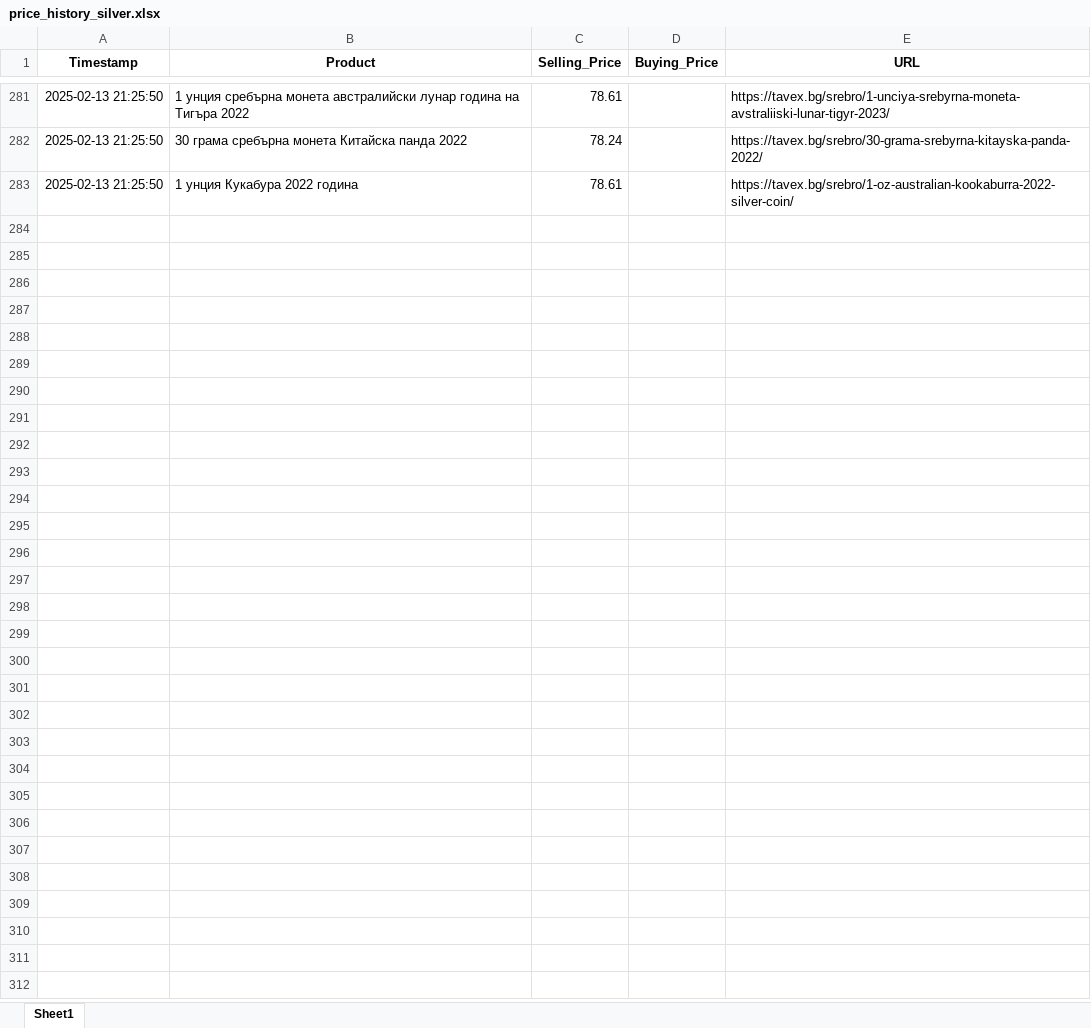
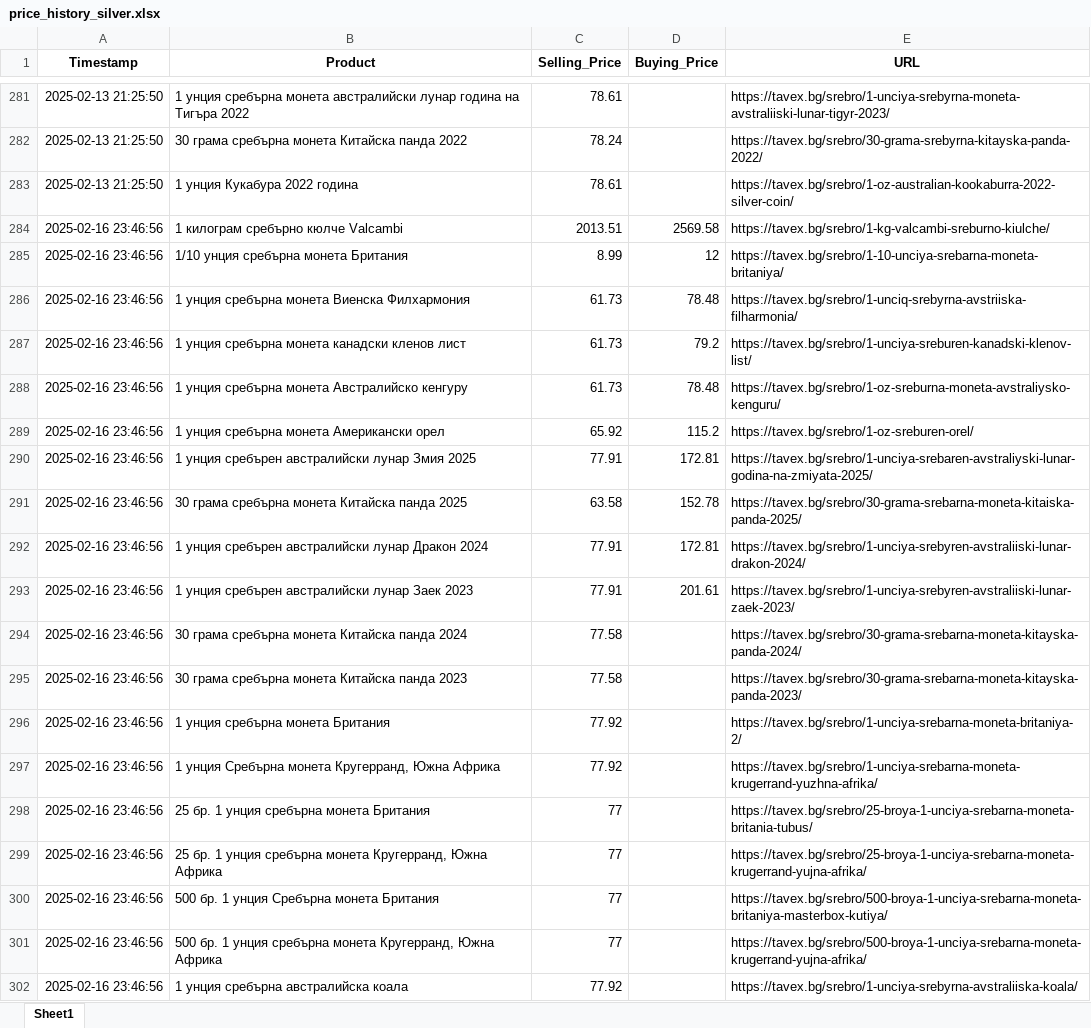
Before and after one commit to Karoserov/web_scraper, an Excel workbook: price_history_silver.xlsx, sheet Sheet1, drawn as a sheet; only a part is shown, gaps mark what is left out; values as stored, in another font and other column widths than the file's, no borders; the diff covers the shown part only; the diff names each change by its address in the sheet, - before the commit and + after, or states it on an @@ line.

```diff
--- a/price_history_silver.xlsx (sheet Sheet1)
+++ b/price_history_silver.xlsx (sheet Sheet1)
+row 284: 2025-02-16 23:46:56 | 1 килограм сребърно кюлче Valcambi | 2013.51 | 2569.58 | https://tavex.bg/srebro/1-kg-valcambi-sreburno-kiulche/
+row 285: 2025-02-16 23:46:56 | 1/10 унция сребърна монета Британия | 8.99 | 12 | https://tavex.bg/srebro/1-10-unciya-srebarna-moneta-britaniya/
+row 286: 2025-02-16 23:46:56 | 1 унция сребърна монета Виенска Филхармония | 61.73 | 78.48 | https://tavex.bg/srebro/1-unciq-srebyrna-avstriiska-filharmonia/
+row 287: 2025-02-16 23:46:56 | 1 унция сребърна монета канадски кленов лист | 61.73 | 79.2 | https://tavex.bg/srebro/1-unciya-sreburen-kanadski-klenov-list/
+row 288: 2025-02-16 23:46:56 | 1 унция сребърна монета Австралийско кенгуру | 61.73 | 78.48 | https://tavex.bg/srebro/1-oz-sreburna-moneta-avstraliysko-kenguru/
+row 289: 2025-02-16 23:46:56 | 1 унция сребърна монета Американски орел | 65.92 | 115.2 | https://tavex.bg/srebro/1-oz-sreburen-orel/
+row 290: 2025-02-16 23:46:56 | 1 унция сребърен австралийски лунар Змия 2025 | 77.91 | 172.81 | https://tavex.bg/srebro/1-unciya-srebaren-avstraliyski-lunar-godina-na-zmiyata-2025/
+row 291: 2025-02-16 23:46:56 | 30 грама сребърна монета Китайска панда 2025 | 63.58 | 152.78 | https://tavex.bg/srebro/30-grama-srebarna-moneta-kitaiska-panda-2025/
+row 292: 2025-02-16 23:46:56 | 1 унция сребърен австралийски лунар Дракон 2024 | 77.91 | 172.81 | https://tavex.bg/srebro/1-unciya-srebyren-avstraliiski-lunar-drakon-2024/
+row 293: 2025-02-16 23:46:56 | 1 унция сребърен австралийски лунар Заек 2023 | 77.91 | 201.61 | https://tavex.bg/srebro/1-unciya-srebyren-avstraliiski-lunar-zaek-2023/
+row 294: 2025-02-16 23:46:56 | 30 грама сребърна монета Китайска панда 2024 | 77.58 |  | https://tavex.bg/srebro/30-grama-srebarna-moneta-kitayska-panda-2024/
+row 295: 2025-02-16 23:46:56 | 30 грама сребърна монета Китайска панда 2023 | 77.58 |  | https://tavex.bg/srebro/30-grama-srebarna-moneta-kitayska-panda-2023/
+row 296: 2025-02-16 23:46:56 | 1 унция сребърна монета Британия | 77.92 |  | https://tavex.bg/srebro/1-unciya-srebarna-moneta-britaniya-2/
+row 297: 2025-02-16 23:46:56 | 1 унция Сребърна монета Кругерранд, Южна Африка | 77.92 |  | https://tavex.bg/srebro/1-unciya-srebarna-moneta-krugerrand-yuzhna-afrika/
+row 298: 2025-02-16 23:46:56 | 25 бр. 1 унция сребърна монета Британия | 77 |  | https://tavex.bg/srebro/25-broya-1-unciya-srebarna-moneta-britania-tubus/
+row 299: 2025-02-16 23:46:56 | 25 бр. 1 унция сребърна монета Кругерранд, Южна Африка | 77 |  | https://tavex.bg/srebro/25-broya-1-unciya-srebarna-moneta-krugerrand-yujna-afrika/
+row 300: 2025-02-16 23:46:56 | 500 бр. 1 унция Сребърна монета Британия | 77 |  | https://tavex.bg/srebro/500-broya-1-unciya-srebarna-moneta-britaniya-masterbox-kutiya/
+row 301: 2025-02-16 23:46:56 | 500 бр. 1 унция сребърна монета Кругерранд, Южна Африка | 77 |  | https://tavex.bg/srebro/500-broya-1-unciya-srebarna-moneta-krugerrand-yujna-afrika/
+row 302: 2025-02-16 23:46:56 | 1 унция сребърна австралийска коала | 77.92 |  | https://tavex.bg/srebro/1-unciya-srebyrna-avstraliiska-koala/
```
Also changed, not shown: 21 added rows elsewhere in this sheet, price_history_gold.xlsx, 5 other files.
